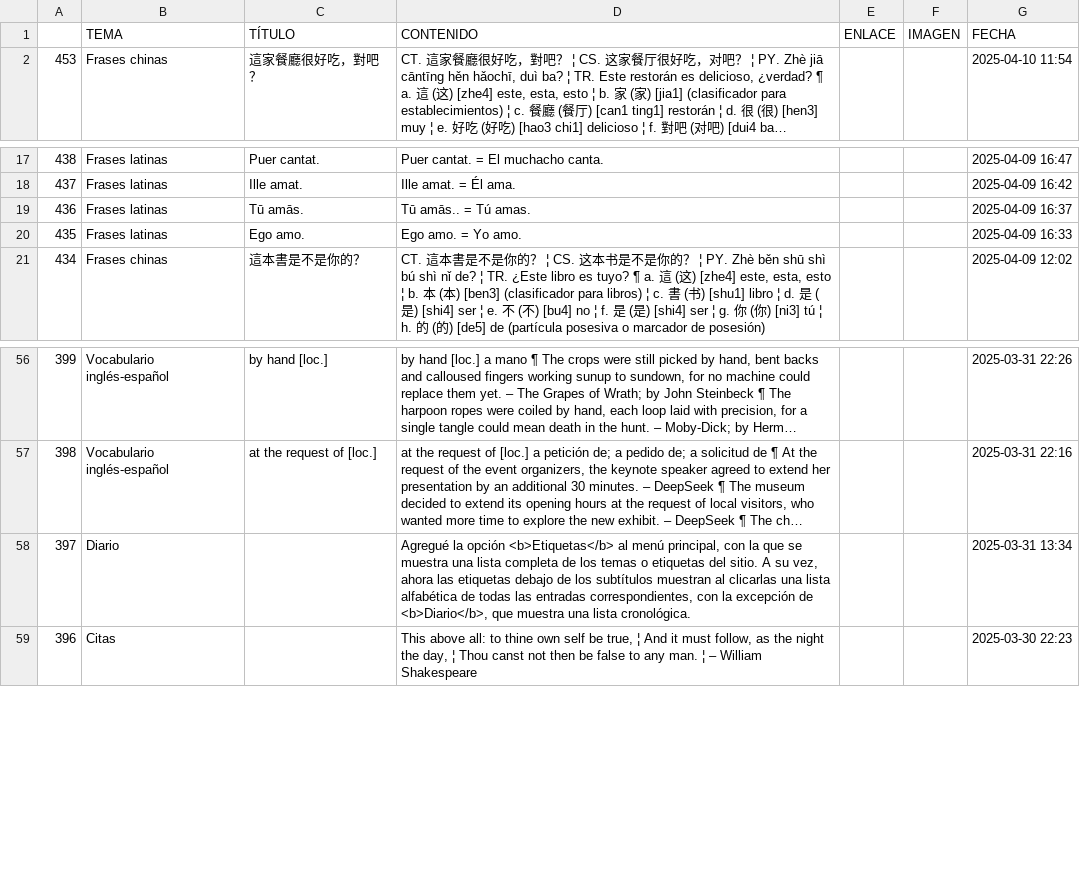
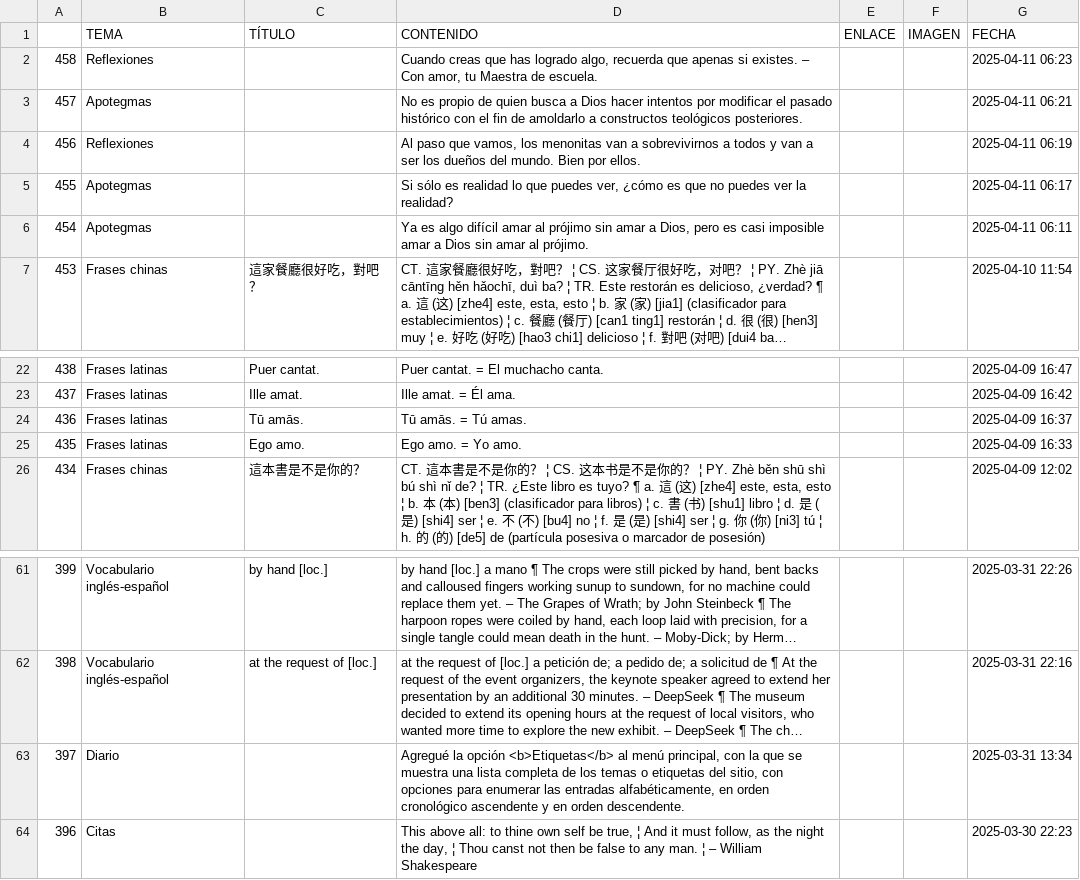
Before and after one commit to jucardus/jucardus.github.io, a CSV file: base.csv, drawn as a sheet; only a part is shown, gaps mark what is left out; long unchanged cells end in …; addresses are those after the commit; the diff names each change by its address in the sheet, - before the commit and + after, or states it on an @@ line.

Commit message:
Add files via upload

```diff
--- a/base.csv
+++ b/base.csv
+row 2: 458 | Reflexiones |  | Cuando creas que has logrado algo, recuerda que apenas si existes. – Con amor, tu Maestra de escuela. |  |  | 2025-04-11 06:23
+row 3: 457 | Apotegmas |  | No es propio de quien busca a Dios hacer intentos por modificar el pasado histórico con el fin de amoldarlo a constructos teológicos posteriores. |  |  | 2025-04-11 06:21
+row 4: 456 | Reflexiones |  | Al paso que vamos, los menonitas van a sobrevivirnos a todos y van a ser los dueños del mundo. Bien por ellos. |  |  | 2025-04-11 06:19
+row 5: 455 | Apotegmas |  | Si sólo es realidad lo que puedes ver, ¿cómo es que no puedes ver la realidad? |  |  | 2025-04-11 06:17
+row 6: 454 | Apotegmas |  | Ya es algo difícil amar al prójimo sin amar a Dios, pero es casi imposible amar a Dios sin amar al prójimo. |  |  | 2025-04-11 06:11
-D24 (CONTENIDO): Tū amās.. = Tú amas.
+D24 (CONTENIDO): Tū amās. = Tú amas.
-D63 (CONTENIDO): …etiquetas del sitio. A su vez, ahora las etiquetas debajo de los subtítulos muestran al clicarlas una lista alfabética de todas las entradas correspondientes, con la excepción de <b>Diario</b>, que muestra una lista cronológica.
+D63 (CONTENIDO): …etiquetas del sitio, con opciones para enumerar las entradas alfabéticamente, en orden cronológico ascendente y en orden descendente.
```
